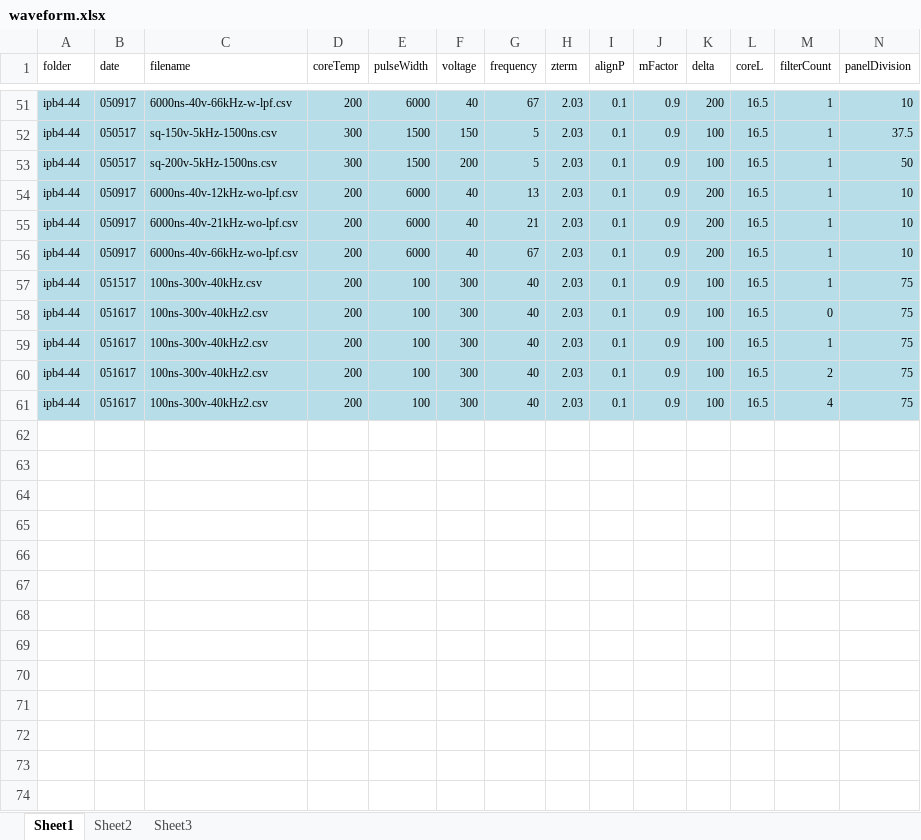
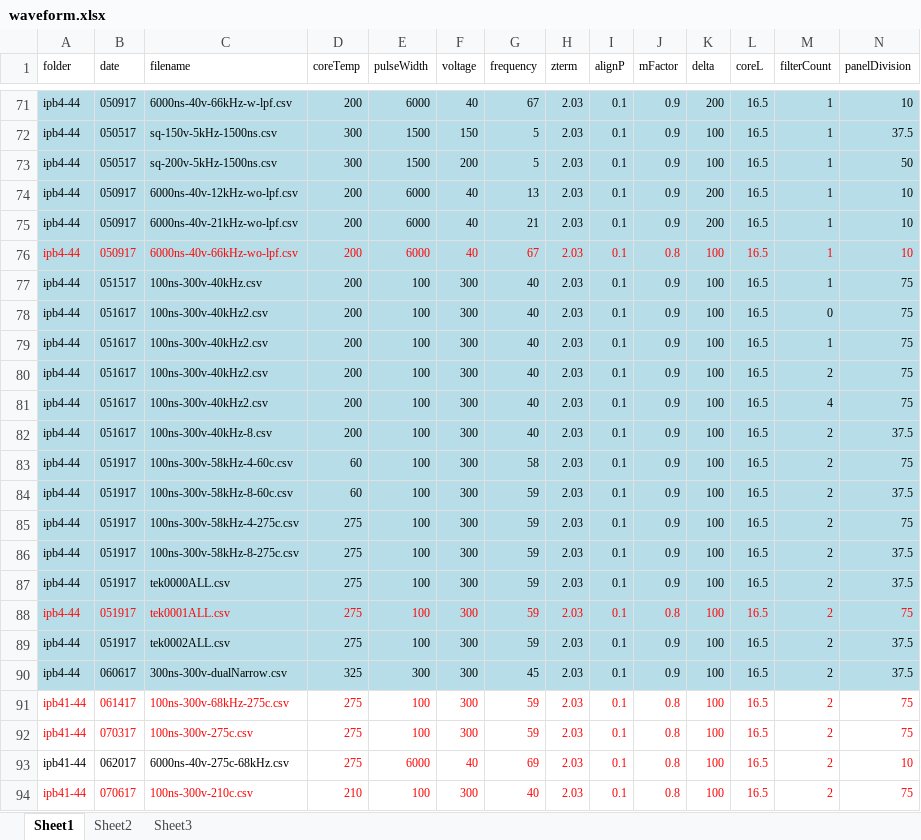
Before and after one commit to jliu4/BE, an Excel workbook: matlab/waveform/waveform.xlsx, sheet Sheet1, drawn as a sheet; only a part is shown, gaps mark what is left out; values as stored, in another font and other column widths than the file's, no borders; addresses are those after the commit; rows hold the shown columns only; the diff covers the shown part only; the diff names each change by its address in the sheet, - before the commit and + after, or states it on an @@ line.

```diff
--- a/matlab/waveform/waveform.xlsx (sheet Sheet1)
+++ b/matlab/waveform/waveform.xlsx (sheet Sheet1)
-A76:N76 text colour: black
+A76:N76 text colour: #FF0000
-J76 (mFactor): 0.9
+J76 (mFactor): 0.8
-K76 (delta): 200
+K76 (delta): 100
+row 78: ipb4-44 | 051617 | 100ns-300v-40kHz2.csv | 200 | 100 | 300 | 40 | 2.03 | 0.1 | 0.9 | 100 | 16.5 | 0 | 75
+row 79: ipb4-44 | 051617 | 100ns-300v-40kHz2.csv | 200 | 100 | 300 | 40 | 2.03 | 0.1 | 0.9 | 100 | 16.5 | 1 | 75
+row 80: ipb4-44 | 051617 | 100ns-300v-40kHz2.csv | 200 | 100 | 300 | 40 | 2.03 | 0.1 | 0.9 | 100 | 16.5 | 2 | 75
+row 81: ipb4-44 | 051617 | 100ns-300v-40kHz2.csv | 200 | 100 | 300 | 40 | 2.03 | 0.1 | 0.9 | 100 | 16.5 | 4 | 75
+row 82: ipb4-44 | 051617 | 100ns-300v-40kHz-8.csv | 200 | 100 | 300 | 40 | 2.03 | 0.1 | 0.9 | 100 | 16.5 | 2 | 37.5
-B83:B86 (date): 051617
+B83:B86 (date): 051917
-C83 (filename): 100ns-300v-40kHz2.csv
+C83 (filename): 100ns-300v-58kHz-4-60c.csv
-D83:D84 (coreTemp): 200
+D83:D84 (coreTemp): 60
-G83 (frequency): 40
+G83 (frequency): 58
-M83 (filterCount): 0
+M83 (filterCount): 2
-C84 (filename): 100ns-300v-40kHz2.csv
+C84 (filename): 100ns-300v-58kHz-8-60c.csv
-G84:G86 (frequency): 40
+G84:G86 (frequency): 59
-M84 (filterCount): 1
+M84 (filterCount): 2
-N84 (panelDivision): 75
+N84 (panelDivision): 37.5
-C85 (filename): 100ns-300v-40kHz2.csv
+C85 (filename): 100ns-300v-58kHz-4-275c.csv
-D85:D86 (coreTemp): 200
+D85:D86 (coreTemp): 275
-C86 (filename): 100ns-300v-40kHz2.csv
+C86 (filename): 100ns-300v-58kHz-8-275c.csv
-M86 (filterCount): 4
+M86 (filterCount): 2
-N86 (panelDivision): 75
+N86 (panelDivision): 37.5
+row 87: ipb4-44 | 051917 | tek0000ALL.csv | 275 | 100 | 300 | 59 | 2.03 | 0.1 | 0.9 | 100 | 16.5 | 2 | 37.5
+row 88: ipb4-44 | 051917 | tek0001ALL.csv | 275 | 100 | 300 | 59 | 2.03 | 0.1 | 0.8 | 100 | 16.5 | 2 | 75
+row 89: ipb4-44 | 051917 | tek0002ALL.csv | 275 | 100 | 300 | 59 | 2.03 | 0.1 | 0.9 | 100 | 16.5 | 2 | 37.5
+row 90: ipb4-44 | 060617 | 300ns-300v-dualNarrow.csv | 325 | 300 | 300 | 45 | 2.03 | 0.1 | 0.9 | 100 | 16.5 | 2 | 37.5
+row 91: ipb41-44 | 061417 | 100ns-300v-68kHz-275c.csv | 275 | 100 | 300 | 59 | 2.03 | 0.1 | 0.8 | 100 | 16.5 | 2 | 75
+row 92: ipb41-44 | 070317 | 100ns-300v-275c.csv | 275 | 100 | 300 | 59 | 2.03 | 0.1 | 0.8 | 100 | 16.5 | 2 | 75
+row 93: ipb41-44 | 062017 | 6000ns-40v-275c-68kHz.csv | 275 | 6000 | 40 | 69 | 2.03 | 0.1 | 0.8 | 100 | 16.5 | 2 | 10
+row 94: ipb41-44 | 070617 | 100ns-300v-210c.csv | 210 | 100 | 300 | 40 | 2.03 | 0.1 | 0.8 | 100 | 16.5 | 2 | 75
```
Also changed, not shown: 33 added rows, 50 edited cells and cell formats elsewhere in this sheet, formulas that keep their value, matlab/logDataProcess/ipb3-43.xlsx, matlab/logDataProcess/ipb41-50.xlsx, 11 other files.
